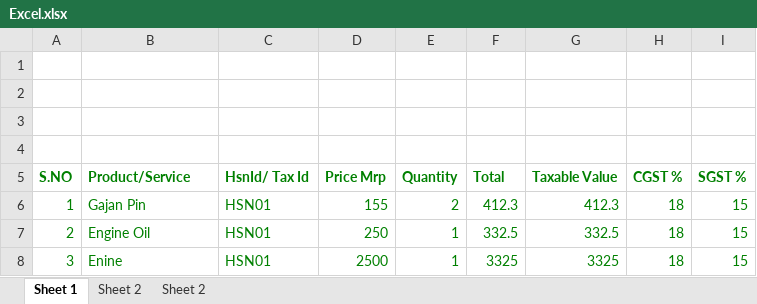
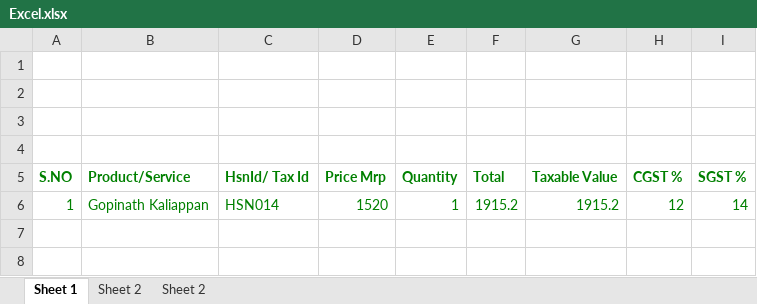
Before and after one commit to Gopinath7007/setup-new, an Excel workbook: Excel.xlsx, sheet Sheet 1, drawn as a sheet; values as stored, in another font and other column widths than the file's, no borders; removed rows and columns are numbered as before the commit, all else as after; the diff names each change by its address in the sheet, - before the commit and + after, or states it on an @@ line.

```diff
--- a/Excel.xlsx (sheet Sheet 1)
+++ b/Excel.xlsx (sheet Sheet 1)
-row 6: 1 | Gajan Pin | HSN01 | 155 | 2 | 412.3 | 412.3 | 18 | 15
-row 7: 2 | Engine Oil | HSN01 | 250 | 1 | 332.5 | 332.5 | 18 | 15
-row 8: 3 | Enine | HSN01 | 2500 | 1 | 3325 | 3325 | 18 | 15
+row 6: 1 | Gopinath Kaliappan | HSN014 | 1520 | 1 | 1915.2 | 1915.2 | 12 | 14
```
Also changed, not shown: 11 other files.
